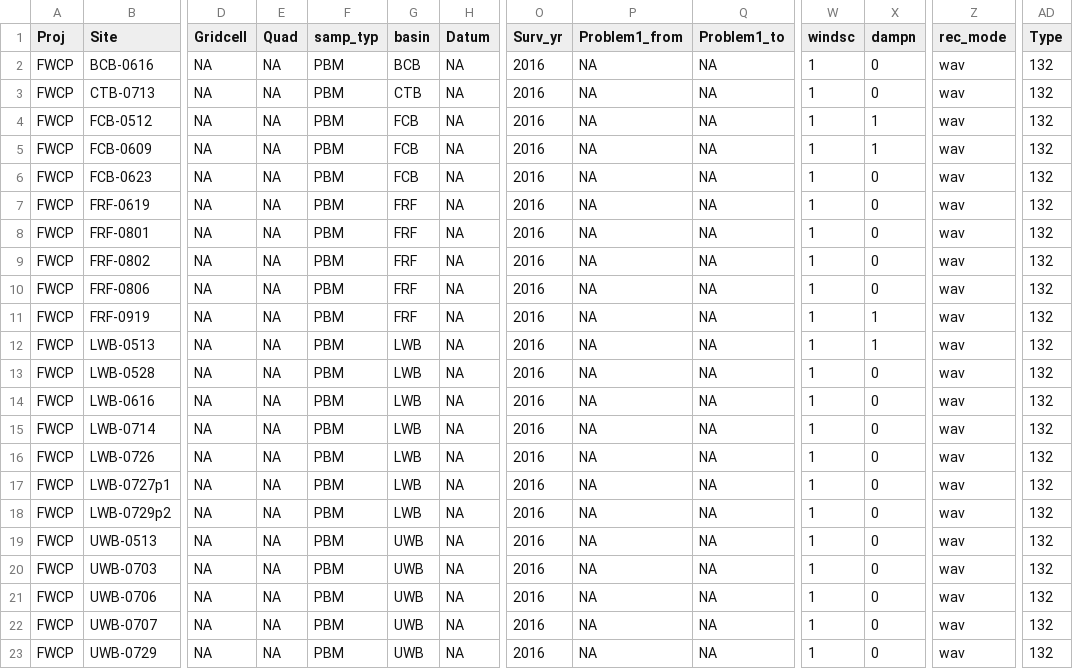
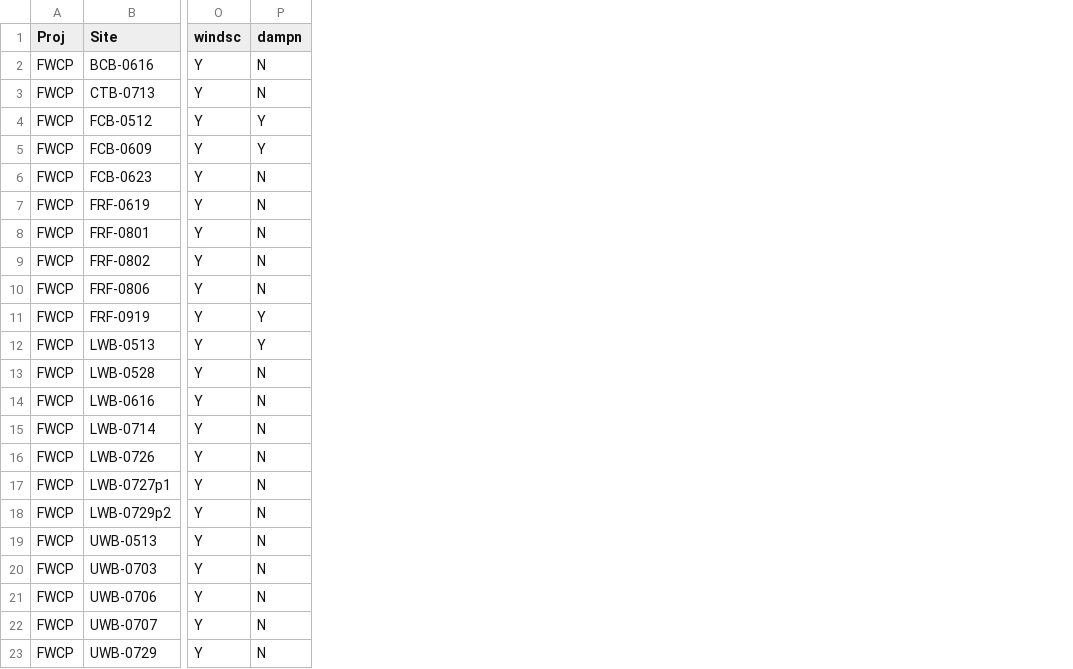
Before and after one commit to burkeprw/zool500_batdatamgt, a CSV file: r_scripts/t3_dataarchive/eml/dat_coaf17w1211_pbmsites.csv, drawn as a sheet; only a part is shown, gaps mark what is left out; removed rows and columns are numbered as before the commit, all else as after; the diff covers the shown part only; the diff names each change by its address in the sheet, - before the commit and + after, or states it on an @@ line.

```diff
--- a/r_scripts/t3_dataarchive/eml/dat_coaf17w1211_pbmsites.csv
+++ b/r_scripts/t3_dataarchive/eml/dat_coaf17w1211_pbmsites.csv
-column D (Gridcell), rows 2-23: all NA
-column E (Quad), rows 2-23: all NA
-column F (samp_typ), rows 2-23: all PBM
-column G (basin), rows 2-23: BCB | CTB | FCB | FCB | FCB | FRF | FRF | FRF | FRF | FRF | LWB | LWB | LWB | LWB | LWB | LWB | LWB | UWB | UWB | UWB | UWB | UWB
-column H (Datum), rows 2-23: all NA
-column O (Surv_yr), rows 2-23: all 2016
-column P (Problem1_from), rows 2-23: all NA
-column Q (Problem1_to), rows 2-23: all NA
-column Z (rec_mode), rows 2-23: all wav
-column AD (Type), rows 2-23: all 132
-O2:O23 (windsc): 1
+O2:O23 (windsc): Y
-P2:P3 (dampn): 0
+P2:P3 (dampn): N
-P4:P5 (dampn): 1
+P4:P5 (dampn): Y
-P6:P10 (dampn): 0
+P6:P10 (dampn): N
-P11:P12 (dampn): 1
+P11:P12 (dampn): Y
-P13:P23 (dampn): 0
+P13:P23 (dampn): N
```
Also changed, not shown: 19 removed columns elsewhere in this file, 8 other files.
